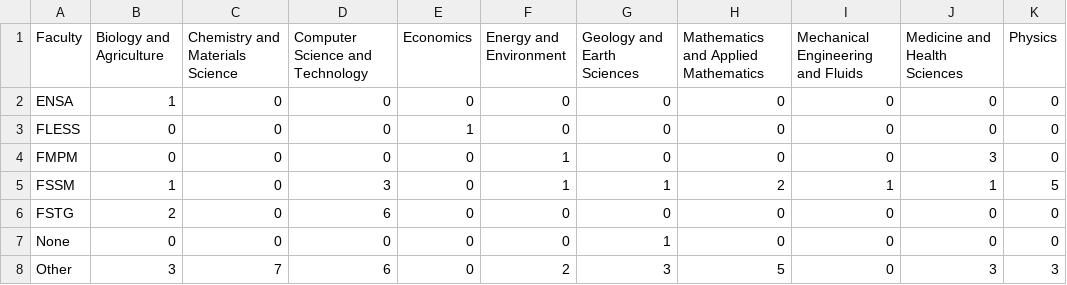
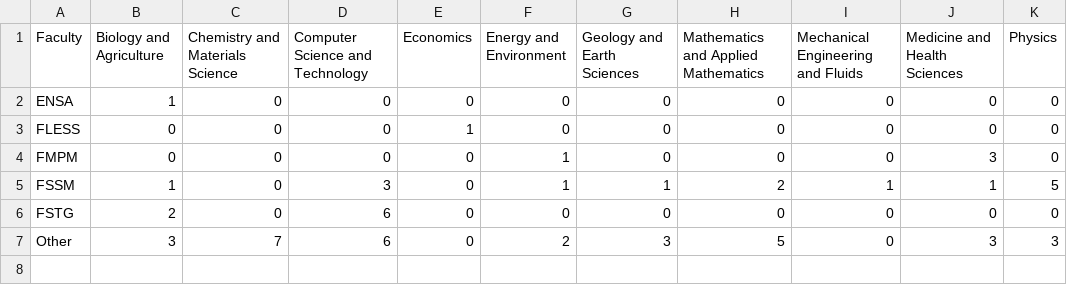
Before and after one commit to hamza-bousalih/googlescholar_analyse, a CSV file: analysis/data/contingency_table--faculty_specialty-v3.csv, drawn as a sheet; the diff names each change by its address in the sheet, - before the commit and + after, or states it on an @@ line.

Commit message:
new version for AFC using the new data

```diff
--- a/analysis/data/contingency_table--faculty_specialty-v3.csv
+++ b/analysis/data/contingency_table--faculty_specialty-v3.csv
-row 7: None | 0 | 0 | 0 | 0 | 0 | 1 | 0 | 0 | 0 | 0
```
Also changed, not shown: 2 other files.
